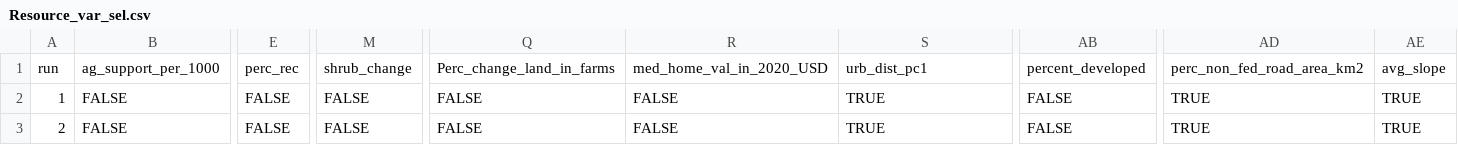
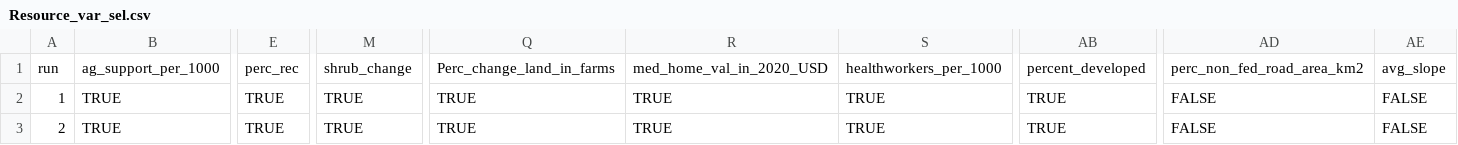
Before and after one commit to CarolynKoehn/Koehn_etal_2026_Farmland-loss-archetypes, a CSV file: data/bootstrap/Resource_var_sel.csv, drawn as a sheet; only a part is shown, gaps mark what is left out; the diff covers the shown part only; the diff names each change by its address in the sheet, - before the commit and + after, or states it on an @@ line.

Commit message:
new var sel with modified data

```diff
--- a/data/bootstrap/Resource_var_sel.csv
+++ b/data/bootstrap/Resource_var_sel.csv
-S1: urb_dist_pc1
+S1: healthworkers_per_1000
-B2:B3: FALSE
+B2:B3: TRUE
-E2:E3: FALSE
+E2:E3: TRUE
-M2:M3: FALSE
+M2:M3: TRUE
-Q2:Q3: FALSE
+Q2:Q3: TRUE
-R2:R3: FALSE
+R2:R3: TRUE
-AB2:AB3: FALSE
+AB2:AB3: TRUE
-AD2:AD3: TRUE
+AD2:AD3: FALSE
-AE2:AE3: TRUE
+AE2:AE3: FALSE
```
Also changed, not shown: 3 edited cells elsewhere in this file, data/bootstrap/Actors_var_sel.csv, 1 other file.
